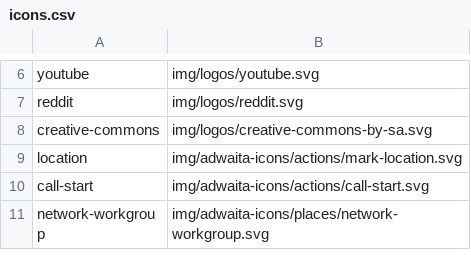
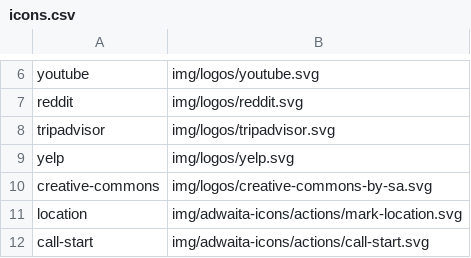
Before and after one commit to kernvalley/kernvalley.us, a CSV file: img/icons.csv, drawn as a sheet; only a part is shown, gaps mark what is left out; the shorter side is filled out with more unchanged rows.

Commit message:
Use icons for TripAdvisor & Yelp

```diff
--- a/img/icons.csv
+++ b/img/icons.csv
@@ -7,2 +7,4 @@ youtube,img/logos/youtube.svg
 reddit,img/logos/reddit.svg
+tripadvisor,img/logos/tripadvisor.svg
+yelp,img/logos/yelp.svg
 creative-commons,img/logos/creative-commons-by-sa.svg
```
